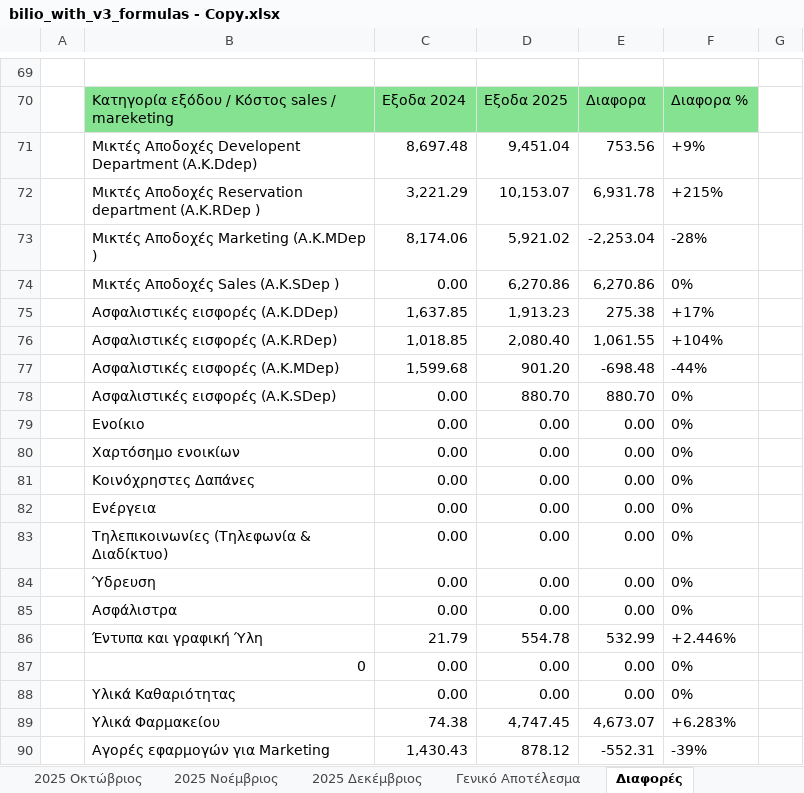
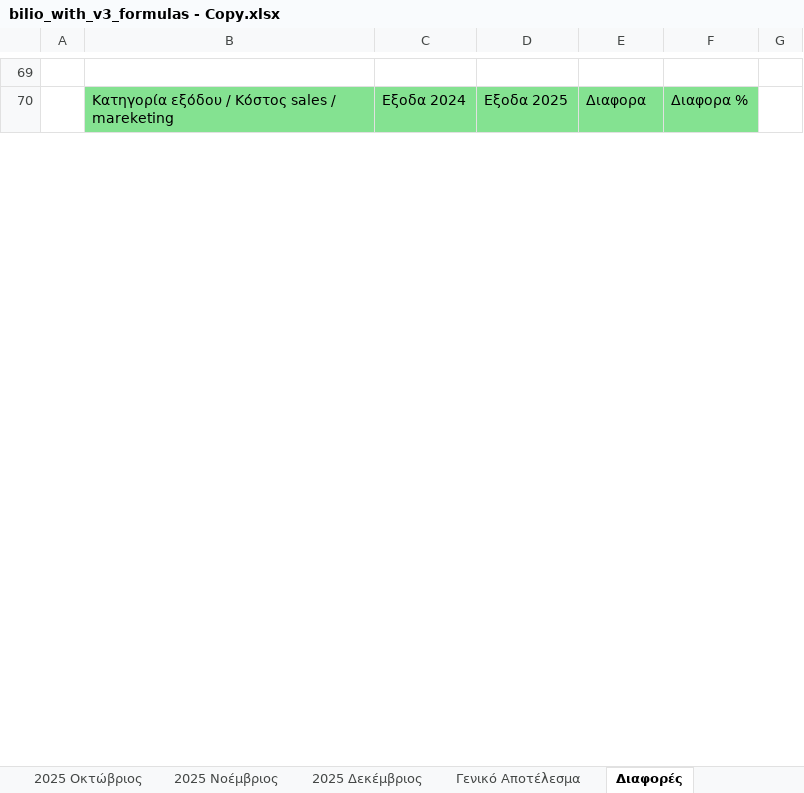
Before and after one commit to famguy123/COMBINED_PH1PH2, an Excel workbook: bilio_with_v3_formulas - Copy.xlsx, sheet Διαφορές, drawn as a sheet; only a part is shown, gaps mark what is left out; values as stored, in another font and other column widths than the file's, no borders; removed rows and columns are numbered as before the commit, all else as after; the diff covers the shown part only; the diff names each change by its address in the sheet, - before the commit and + after, or states it on an @@ line.

```diff
--- a/bilio_with_v3_formulas - Copy.xlsx (sheet Διαφορές)
+++ b/bilio_with_v3_formulas - Copy.xlsx (sheet Διαφορές)
-row 71:  | Μικτές Αποδοχές Developent Department (A.K.Ddep) | 8,697.48 | 9,451.04 | 753.56 | +9%
-row 72:  | Μικτές Αποδοχές Reservation department (Α.Κ.RDep ) | 3,221.29 | 10,153.07 | 6,931.78 | +215%
-row 73:  | Μικτές Αποδοχές Marketing (Α.Κ.MDep ) | 8,174.06 | 5,921.02 | -2,253.04 | -28%
-row 74:  | Μικτές Αποδοχές Sales (Α.Κ.SDep ) | 0.00 | 6,270.86 | 6,270.86 | 0%
-row 75:  | Ασφαλιστικές εισφορές (Α.Κ.DDep) | 1,637.85 | 1,913.23 | 275.38 | +17%
-row 76:  | Ασφαλιστικές εισφορές (Α.Κ.RDep) | 1,018.85 | 2,080.40 | 1,061.55 | +104%
-row 77:  | Ασφαλιστικές εισφορές (Α.Κ.MDep) | 1,599.68 | 901.20 | -698.48 | -44%
-row 78:  | Ασφαλιστικές εισφορές (Α.Κ.SDep) | 0.00 | 880.70 | 880.70 | 0%
-row 79:  | Ενοίκιο | 0.00 | 0.00 | 0.00 | 0%
-row 80:  | Χαρτόσημο ενοικίων | 0.00 | 0.00 | 0.00 | 0%
-row 81:  | Κοινόχρηστες Δαπάνες | 0.00 | 0.00 | 0.00 | 0%
-row 82:  | Ενέργεια | 0.00 | 0.00 | 0.00 | 0%
-row 83:  | Τηλεπικοινωνίες (Τηλεφωνία & Διαδίκτυο) | 0.00 | 0.00 | 0.00 | 0%
-row 84:  | Ύδρευση | 0.00 | 0.00 | 0.00 | 0%
-row 85:  | Ασφάλιστρα | 0.00 | 0.00 | 0.00 | 0%
-row 86:  | Έντυπα και γραφική Ύλη | 21.79 | 554.78 | 532.99 | +2.446%
-row 87:  | 0 | 0.00 | 0.00 | 0.00 | 0%
-row 88:  | Υλικά Καθαριότητας | 0.00 | 0.00 | 0.00 | 0%
-row 89:  | Υλικά Φαρμακείου | 74.38 | 4,747.45 | 4,673.07 | +6.283%
-row 90:  | Αγορές εφαρμογών για Marketing | 1,430.43 | 878.12 | -552.31 | -39%
```
Also changed, not shown: 133 added rows and 113 removed rows elsewhere in this sheet, sheet Γενικό Αποτέλεσμα, sheet 2025 Φεβρουάριος, sheet 2025 Ιανουάριος, sheet 2025 Ιούλιος, sheet 2025 Απρίλιος, sheet 2025 Μάρτιος, 7 more sheets, formulas that keep their value, hidden cells, 1 other file.
